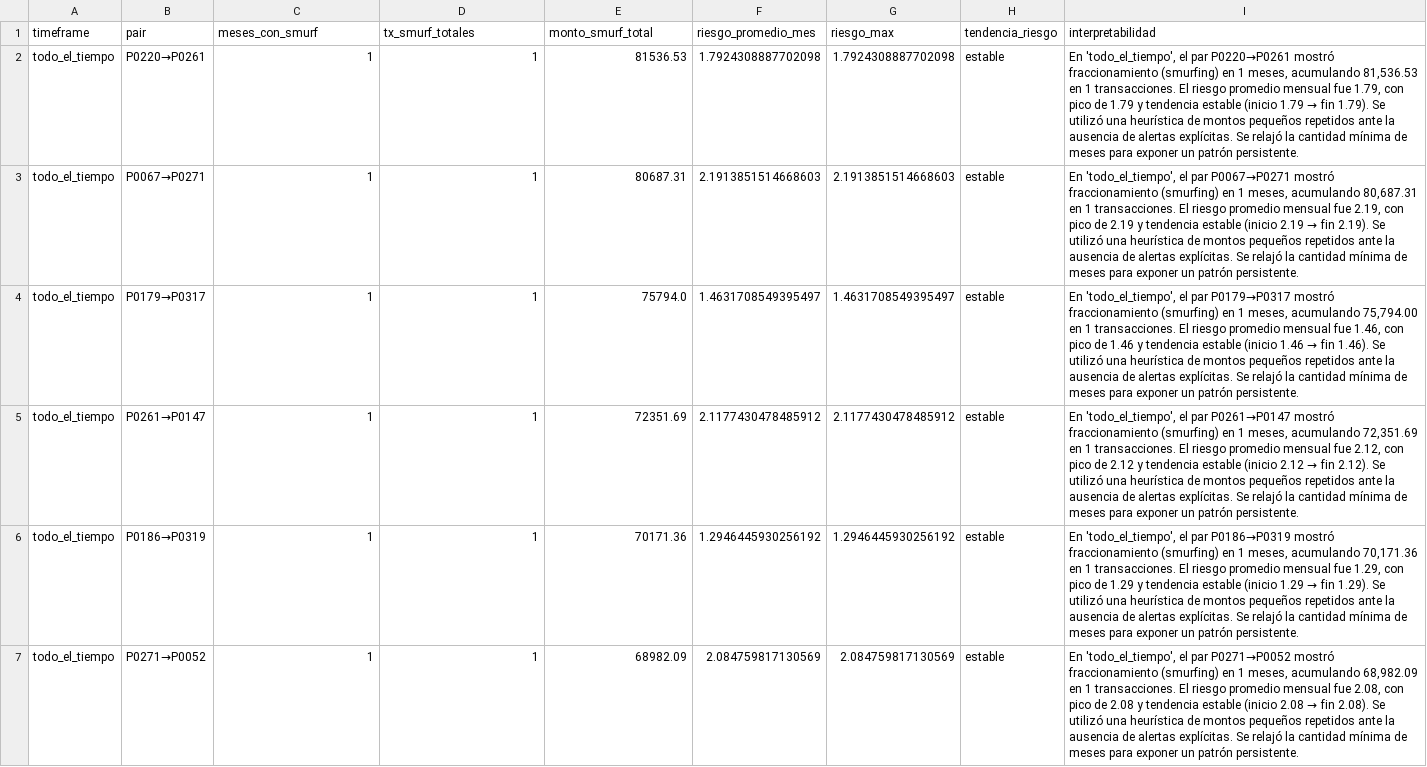
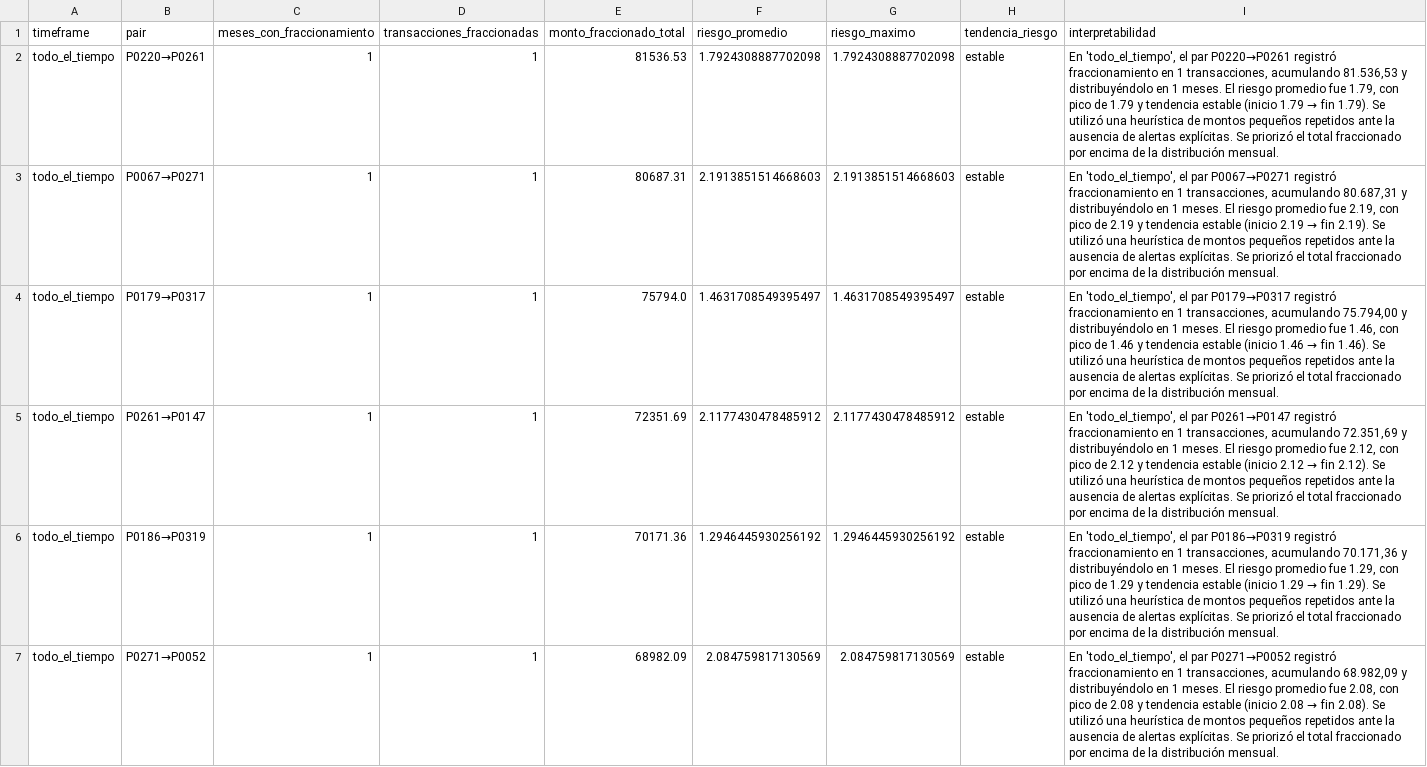
Before and after one commit to jcval94/coi, a CSV file: answers/q12_smurfing_chronic.csv, drawn as a sheet; only a part is shown; the diff covers the shown part only; the diff names each change by its address in the sheet, - before the commit and + after, or states it on an @@ line.

```diff
--- a/answers/q12_smurfing_chronic.csv
+++ b/answers/q12_smurfing_chronic.csv
-C1: meses_con_smurf
+C1: meses_con_fraccionamiento
-D1: tx_smurf_totales
+D1: transacciones_fraccionadas
-E1: monto_smurf_total
+E1: monto_fraccionado_total
-F1: riesgo_promedio_mes
+F1: riesgo_promedio
-G1: riesgo_max
+G1: riesgo_maximo
@@ I2 (interpretabilidad): …par P0220→P0261 mostró fraccionamiento (smurfing) en 1 meses, acumulando 81,536.53 en 1 transacciones. El riesgo promedio mensual fue 1.79, con pico de 1.79 y tendencia estable (inicio 1.79 → fin 1.79). Se utilizó una heurística de montos pequeños repetidos ante la ausencia de alertas explícitas. Se relajó la cantidad mínima de meses para exponer un patrón persistente. → …par P0220→P0261 registró fraccionamiento en 1 transacciones, acumulando 81.536,53 y distribuyéndolo en 1 meses. El riesgo promedio fue 1.79, con pico de 1.79 y tendencia estable (inicio 1.79 → fin 1.79). Se utilizó una heurística de montos pequeños repetidos ante la ausencia de alertas explícitas. Se priorizó el total fraccionado por encima de la distribución mensual. @@
@@ I3 (interpretabilidad): …par P0067→P0271 mostró fraccionamiento (smurfing) en 1 meses, acumulando 80,687.31 en 1 transacciones. El riesgo promedio mensual fue 2.19, con pico de 2.19 y tendencia estable (inicio 2.19 → fin 2.19). Se utilizó una heurística de montos pequeños repetidos ante la ausencia de alertas explícitas. Se relajó la cantidad mínima de meses para exponer un patrón persistente. → …par P0067→P0271 registró fraccionamiento en 1 transacciones, acumulando 80.687,31 y distribuyéndolo en 1 meses. El riesgo promedio fue 2.19, con pico de 2.19 y tendencia estable (inicio 2.19 → fin 2.19). Se utilizó una heurística de montos pequeños repetidos ante la ausencia de alertas explícitas. Se priorizó el total fraccionado por encima de la distribución mensual. @@
@@ I4 (interpretabilidad): …par P0179→P0317 mostró fraccionamiento (smurfing) en 1 meses, acumulando 75,794.00 en 1 transacciones. El riesgo promedio mensual fue 1.46, con pico de 1.46 y tendencia estable (inicio 1.46 → fin 1.46). Se utilizó una heurística de montos pequeños repetidos ante la ausencia de alertas explícitas. Se relajó la cantidad mínima de meses para exponer un patrón persistente. → …par P0179→P0317 registró fraccionamiento en 1 transacciones, acumulando 75.794,00 y distribuyéndolo en 1 meses. El riesgo promedio fue 1.46, con pico de 1.46 y tendencia estable (inicio 1.46 → fin 1.46). Se utilizó una heurística de montos pequeños repetidos ante la ausencia de alertas explícitas. Se priorizó el total fraccionado por encima de la distribución mensual. @@
@@ I5 (interpretabilidad): …par P0261→P0147 mostró fraccionamiento (smurfing) en 1 meses, acumulando 72,351.69 en 1 transacciones. El riesgo promedio mensual fue 2.12, con pico de 2.12 y tendencia estable (inicio 2.12 → fin 2.12). Se utilizó una heurística de montos pequeños repetidos ante la ausencia de alertas explícitas. Se relajó la cantidad mínima de meses para exponer un patrón persistente. → …par P0261→P0147 registró fraccionamiento en 1 transacciones, acumulando 72.351,69 y distribuyéndolo en 1 meses. El riesgo promedio fue 2.12, con pico de 2.12 y tendencia estable (inicio 2.12 → fin 2.12). Se utilizó una heurística de montos pequeños repetidos ante la ausencia de alertas explícitas. Se priorizó el total fraccionado por encima de la distribución mensual. @@
@@ I6 (interpretabilidad): …par P0186→P0319 mostró fraccionamiento (smurfing) en 1 meses, acumulando 70,171.36 en 1 transacciones. El riesgo promedio mensual fue 1.29, con pico de 1.29 y tendencia estable (inicio 1.29 → fin 1.29). Se utilizó una heurística de montos pequeños repetidos ante la ausencia de alertas explícitas. Se relajó la cantidad mínima de meses para exponer un patrón persistente. → …par P0186→P0319 registró fraccionamiento en 1 transacciones, acumulando 70.171,36 y distribuyéndolo en 1 meses. El riesgo promedio fue 1.29, con pico de 1.29 y tendencia estable (inicio 1.29 → fin 1.29). Se utilizó una heurística de montos pequeños repetidos ante la ausencia de alertas explícitas. Se priorizó el total fraccionado por encima de la distribución mensual. @@
@@ I7 (interpretabilidad): …par P0271→P0052 mostró fraccionamiento (smurfing) en 1 meses, acumulando 68,982.09 en 1 transacciones. El riesgo promedio mensual fue 2.08, con pico de 2.08 y tendencia estable (inicio 2.08 → fin 2.08). Se utilizó una heurística de montos pequeños repetidos ante la ausencia de alertas explícitas. Se relajó la cantidad mínima de meses para exponer un patrón persistente. → …par P0271→P0052 registró fraccionamiento en 1 transacciones, acumulando 68.982,09 y distribuyéndolo en 1 meses. El riesgo promedio fue 2.08, con pico de 2.08 y tendencia estable (inicio 2.08 → fin 2.08). Se utilizó una heurística de montos pequeños repetidos ante la ausencia de alertas explícitas. Se priorizó el total fraccionado por encima de la distribución mensual. @@
```
Also changed, not shown: 29 edited cells elsewhere in this file, answers/q18_user_risk_scores.csv, results/escenarios_metricas.csv, 6 other files.
